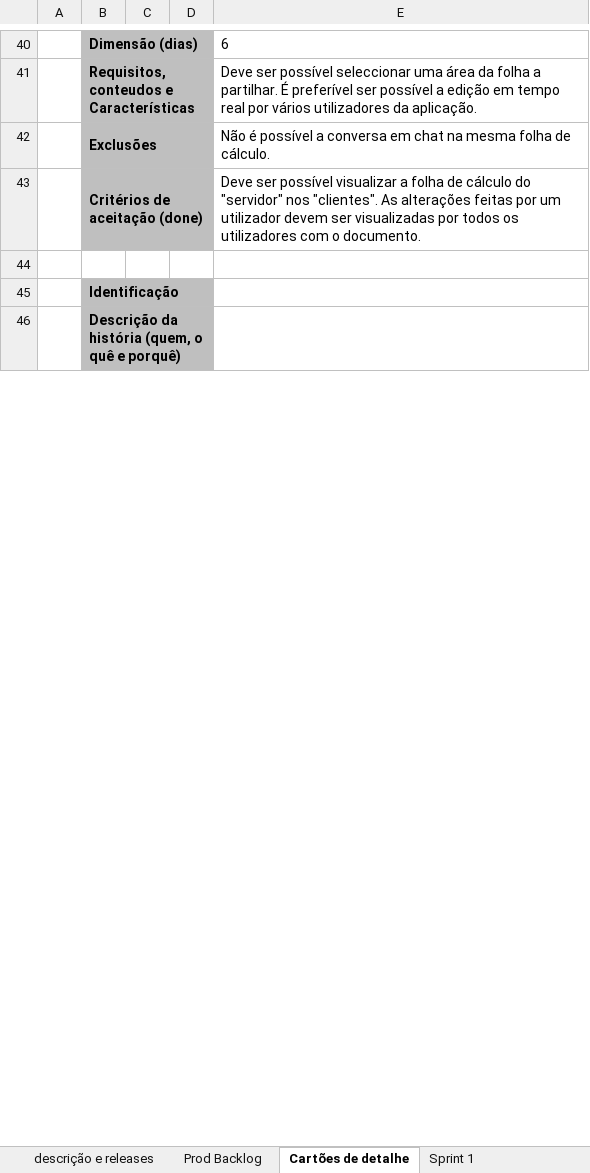
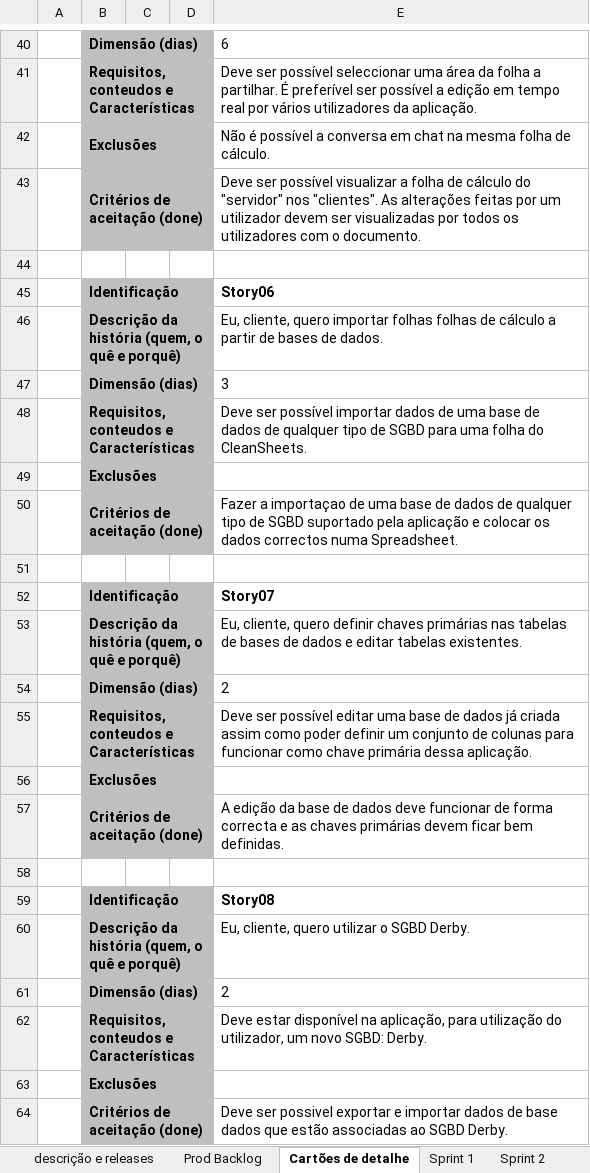
Before and after one commit to filipecouto/cleansheets, an Excel workbook: doc/Folha_SCRUM_lapr04_v02_g03.xlsx, sheet Cartões de detalhe, drawn as a sheet; only a part is shown, gaps mark what is left out; values as stored, in another font and other column widths than the file's, no borders; removed rows and columns are numbered as before the commit, all else as after; the diff covers the shown part only; the diff names each change by its address in the sheet, - before the commit and + after, or states it on an @@ line.

Commit message:
Updated SCRUM spreadsheet.

```diff
--- a/doc/Folha_SCRUM_lapr04_v02_g03.xlsx (sheet Cartões de detalhe)
+++ b/doc/Folha_SCRUM_lapr04_v02_g03.xlsx (sheet Cartões de detalhe)
+sheet tab: Sprint 2
+row 45:  | Identificação |  |  | Story06
+row 46:  | Descrição da história (quem, o quê e porquê) |  |  | Eu, cliente, quero importar folhas folhas de cálculo a partir de bases de dados.
+row 47:  | Dimensão (dias) |  |  | 3
+row 48:  | Requisitos, conteudos e Características |  |  | Deve ser possível importar dados de uma base de dados de qualquer tipo de SGBD para uma folha do CleanSheets.
@@ row 77 moved to row 49: Exclusões @@
+row 50:  | Critérios de aceitação (done) |  |  | Fazer a importaçao de uma base de dados de qualquer tipo de SGBD suportado pela aplicação e colocar os dados correctos numa Spreadsheet.
-B51: Identificação
+B51: (empty)
-B51:D51 fill: #BFBFBF
+B51:D51 fill: none
-B45:D45 merged
+row 52:  | Identificação |  |  | Story07
+row 53:  | Descrição da história (quem, o quê e porquê) |  |  | Eu, cliente, quero definir chaves primárias nas tabelas de bases de dados e editar tabelas existentes.
+row 54:  | Dimensão (dias) |  |  | 2
+row 55:  | Requisitos, conteudos e Características |  |  | Deve ser possível editar uma base de dados já criada assim como poder definir um conjunto de colunas para funcionar como chave primária dessa aplicação.
@@ row 84 moved to row 56: Exclusões @@
+row 57:  | Critérios de aceitação (done) |  |  | A edição da base de dados deve funcionar de forma correcta e as chaves primárias devem ficar bem definidas.
-B58: Descrição da história (quem, o quê e porquê)
+B58: (empty)
-B58:D58 fill: #BFBFBF
+B58:D58 fill: none
-B46:D46 merged
+row 59:  | Identificação |  |  | Story08
+row 60:  | Descrição da história (quem, o quê e porquê) |  |  | Eu, cliente, quero utilizar o SGBD Derby.
+row 61:  | Dimensão (dias) |  |  | 2
+row 62:  | Requisitos, conteudos e Características |  |  | Deve estar disponível na aplicação, para utilização do utilizador, um novo SGBD: Derby.
@@ row 91 moved to row 63: Exclusões @@
+row 64:  | Critérios de aceitação (done) |  |  | Deve ser possivel exportar e importar dados de base dados que estão associadas ao SGBD Derby.
```
Also changed, not shown: 34 added rows, 49 removed rows, 4 moved rows and 2 edited cells elsewhere in this sheet, sheet Prod Backlog, sheet Sprint 1, sheet descrição e releases, formulas that keep their value, charts or pictures.
